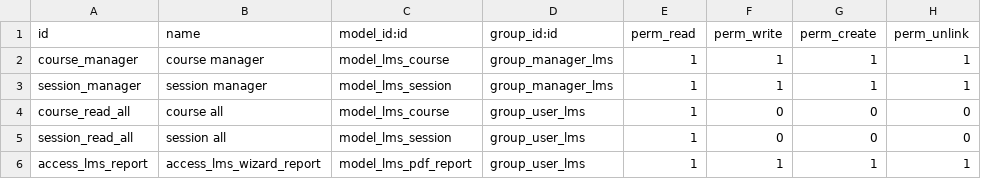
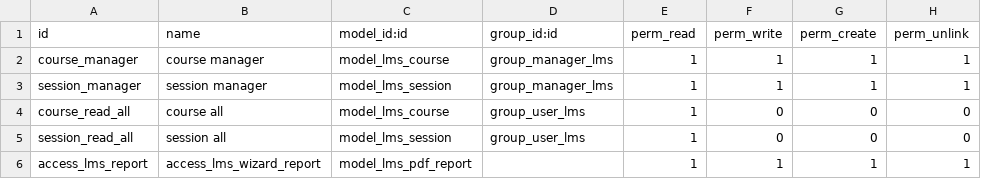
Before and after one commit to masbha-tex/taps, a CSV file: taps_lms/security/ir.model.access.csv, drawn as a sheet.

```diff
--- a/taps_lms/security/ir.model.access.csv
+++ b/taps_lms/security/ir.model.access.csv
@@ -5,2 +5,2 @@ course_read_all,course all,model_lms_course,group_user_lms,1,0,0,0
 session_read_all,session all,model_lms_session,group_user_lms,1,0,0,0
-access_lms_report,access_lms_wizard_report,model_lms_pdf_report,group_user_lms,1,1,1,1
+access_lms_report,access_lms_wizard_report,model_lms_pdf_report,,1,1,1,1
```
Also changed, not shown: taps_manufacturing/security/ir.model.access.csv, 17 other files.
